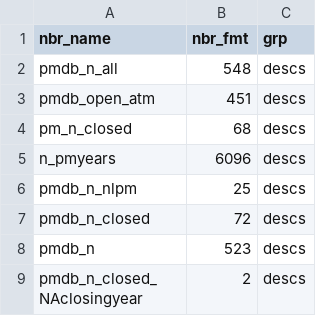
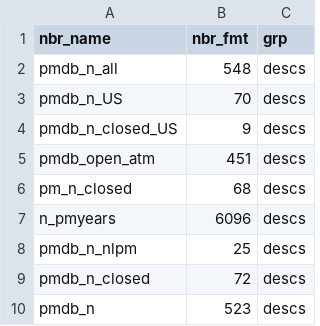
Before and after one commit to swhalemwo/pm_closing, a CSV file: misc/nbrs.csv, drawn as a sheet; only a part is shown; the shorter side is filled out with more unchanged rows.

```diff
--- a/misc/nbrs.csv
+++ b/misc/nbrs.csv
@@ -2,2 +2,4 @@ nbr_name,nbr_fmt,grp
 pmdb_n_all,548,descs
+pmdb_n_US,70,descs
+pmdb_n_closed_US,9,descs
 pmdb_open_atm,451,descs
```
Also changed, not shown: 3 other files.
